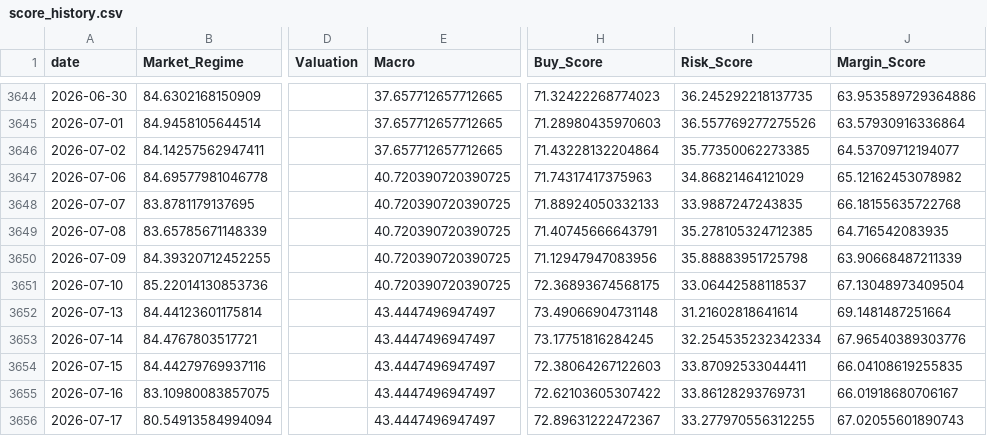
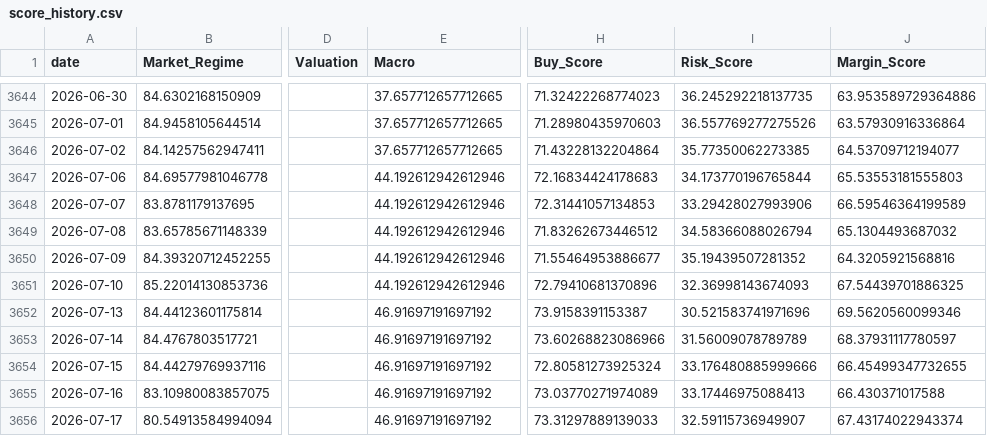
Before and after one commit to oldweng415-dev/investment-os, a CSV file: output/score_history.csv, drawn as a sheet; only a part is shown, gaps mark what is left out; the diff covers the shown part only; the diff names each change by its address in the sheet, - before the commit and + after, or states it on an @@ line.

```diff
--- a/output/score_history.csv
+++ b/output/score_history.csv
-E3647:E3651 (Macro): 40.720390720390725
+E3647:E3651 (Macro): 44.192612942612946
-H3647 (Buy_Score): 71.74317417375963
+H3647 (Buy_Score): 72.16834424178683
-I3647 (Risk_Score): 34.86821464121029
+I3647 (Risk_Score): 34.173770196765844
-J3647 (Margin_Score): 65.12162453078982
+J3647 (Margin_Score): 65.53553181555803
-H3648 (Buy_Score): 71.88924050332133
+H3648 (Buy_Score): 72.31441057134853
-I3648 (Risk_Score): 33.9887247243835
+I3648 (Risk_Score): 33.29428027993906
-J3648 (Margin_Score): 66.18155635722768
+J3648 (Margin_Score): 66.59546364199589
-H3649 (Buy_Score): 71.40745666643791
+H3649 (Buy_Score): 71.83262673446512
-I3649 (Risk_Score): 35.278105324712385
+I3649 (Risk_Score): 34.58366088026794
-J3649 (Margin_Score): 64.716542083935
+J3649 (Margin_Score): 65.1304493687032
-H3650 (Buy_Score): 71.12947947083956
+H3650 (Buy_Score): 71.55464953886677
-I3650 (Risk_Score): 35.88883951725798
+I3650 (Risk_Score): 35.19439507281352
-J3650 (Margin_Score): 63.90668487211339
+J3650 (Margin_Score): 64.3205921568816
-H3651 (Buy_Score): 72.36893674568175
+H3651 (Buy_Score): 72.79410681370896
-I3651 (Risk_Score): 33.06442588118537
+I3651 (Risk_Score): 32.36998143674093
-J3651 (Margin_Score): 67.13048973409504
+J3651 (Margin_Score): 67.54439701886325
-E3652:E3656 (Macro): 43.4447496947497
+E3652:E3656 (Macro): 46.91697191697192
-H3652 (Buy_Score): 73.49066904731148
+H3652 (Buy_Score): 73.9158391153387
-I3652 (Risk_Score): 31.21602818641614
+I3652 (Risk_Score): 30.521583741971696
-J3652 (Margin_Score): 69.1481487251664
+J3652 (Margin_Score): 69.5620560099346
-H3653 (Buy_Score): 73.17751816284245
+H3653 (Buy_Score): 73.60268823086966
-I3653 (Risk_Score): 32.254535232342334
+I3653 (Risk_Score): 31.56009078789789
-J3653 (Margin_Score): 67.96540389303776
+J3653 (Margin_Score): 68.37931117780597
-H3654 (Buy_Score): 72.38064267122603
+H3654 (Buy_Score): 72.80581273925324
-I3654 (Risk_Score): 33.87092533044411
+I3654 (Risk_Score): 33.176480885999666
-J3654 (Margin_Score): 66.04108619255835
+J3654 (Margin_Score): 66.45499347732655
-H3655 (Buy_Score): 72.62103605307422
+H3655 (Buy_Score): 73.03770271974089
-I3655 (Risk_Score): 33.86128293769731
+I3655 (Risk_Score): 33.17446975088413
-J3655 (Margin_Score): 66.01918680706167
+J3655 (Margin_Score): 66.430371017588
-H3656 (Buy_Score): 72.89631222472367
+H3656 (Buy_Score): 73.31297889139033
-I3656 (Risk_Score): 33.277970556312255
+I3656 (Risk_Score): 32.59115736949907
-J3656 (Margin_Score): 67.02055601890743
+J3656 (Margin_Score): 67.43174022943374
```
Also changed, not shown: 1 added row and 40 edited cells elsewhere in this file, output/module_data_quality.csv, output/raw_indicator_snapshot.csv, 6 other files.
